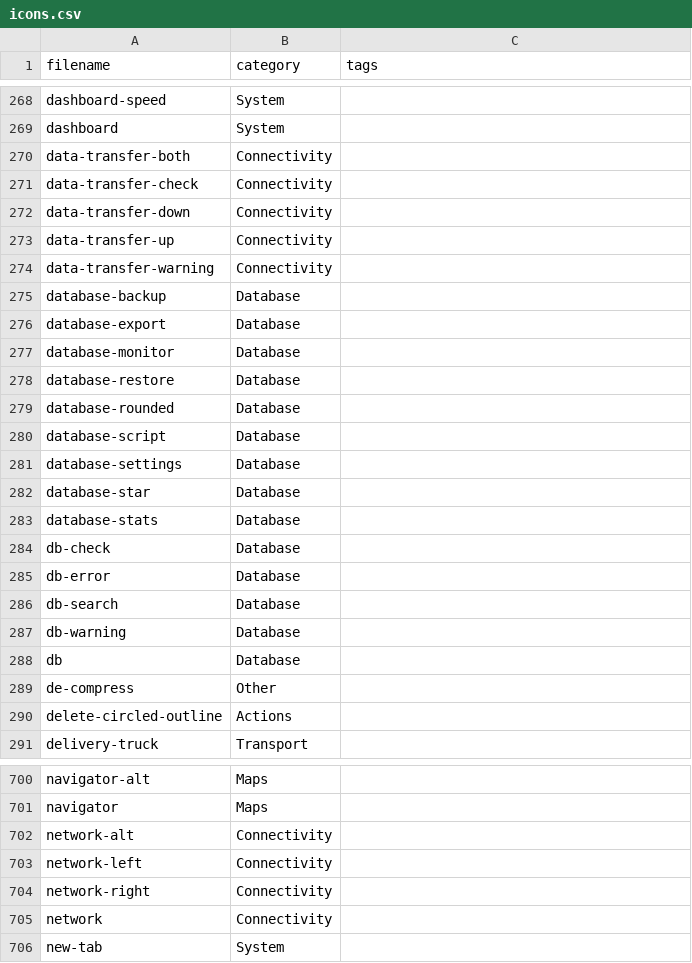
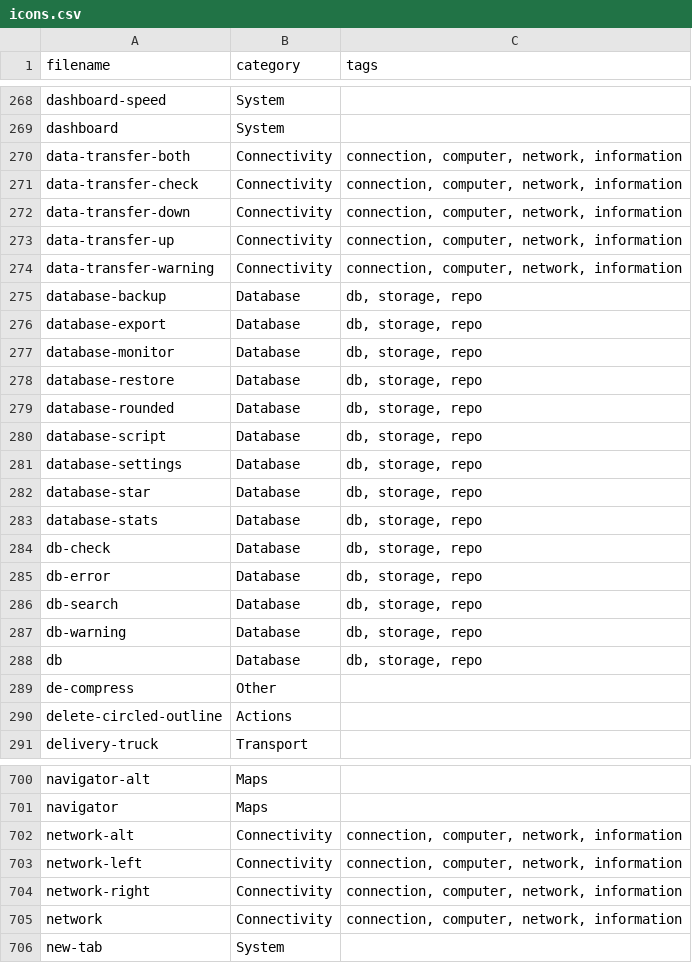
Before and after one commit to iconoir-icons/iconoir, a CSV file: iconoir.com/icons.csv, drawn as a sheet; only a part is shown, gaps mark what is left out; the diff covers the shown part only.

Commit message:
feat: updated icon tags

```diff
--- a/iconoir.com/icons.csv
+++ b/iconoir.com/icons.csv
@@ -269,21 +269,21 @@ filename,category,tags
 "dashboard","System",
-"data-transfer-both","Connectivity",
-"data-transfer-check","Connectivity",
-"data-transfer-down","Connectivity",
-"data-transfer-up","Connectivity",
-"data-transfer-warning","Connectivity",
-"database-backup","Database",
-"database-export","Database",
-"database-monitor","Database",
-"database-restore","Database",
-"database-rounded","Database",
-"database-script","Database",
-"database-settings","Database",
-"database-star","Database",
-"database-stats","Database",
-"db-check","Database",
-"db-error","Database",
-"db-search","Database",
-"db-warning","Database",
-"db","Database",
+"data-transfer-both","Connectivity","connection, computer, network, information",
+"data-transfer-check","Connectivity","connection, computer, network, information",
+"data-transfer-down","Connectivity","connection, computer, network, information",
+"data-transfer-up","Connectivity","connection, computer, network, information",
+"data-transfer-warning","Connectivity","connection, computer, network, information",
+"database-backup","Database","db, storage, repo",
+"database-export","Database","db, storage, repo",
+"database-monitor","Database","db, storage, repo",
+"database-restore","Database","db, storage, repo",
+"database-rounded","Database","db, storage, repo",
+"database-script","Database","db, storage, repo",
+"database-settings","Database","db, storage, repo",
+"database-star","Database","db, storage, repo",
+"database-stats","Database","db, storage, repo",
+"db-check","Database","db, storage, repo",
+"db-error","Database","db, storage, repo",
+"db-search","Database","db, storage, repo",
+"db-warning","Database","db, storage, repo",
+"db","Database","db, storage, repo",
 "de-compress","Other",
@@ -701,6 +701,6 @@ filename,category,tags
 "navigator","Maps",
-"network-alt","Connectivity",
-"network-left","Connectivity",
-"network-right","Connectivity",
-"network","Connectivity",
+"network-alt","Connectivity","connection, computer, network, information",
+"network-left","Connectivity","connection, computer, network, information",
+"network-right","Connectivity","connection, computer, network, information",
+"network","Connectivity","connection, computer, network, information",
 "new-tab","System",
```
Also changed, not shown: 28 edited cells elsewhere in this file.
